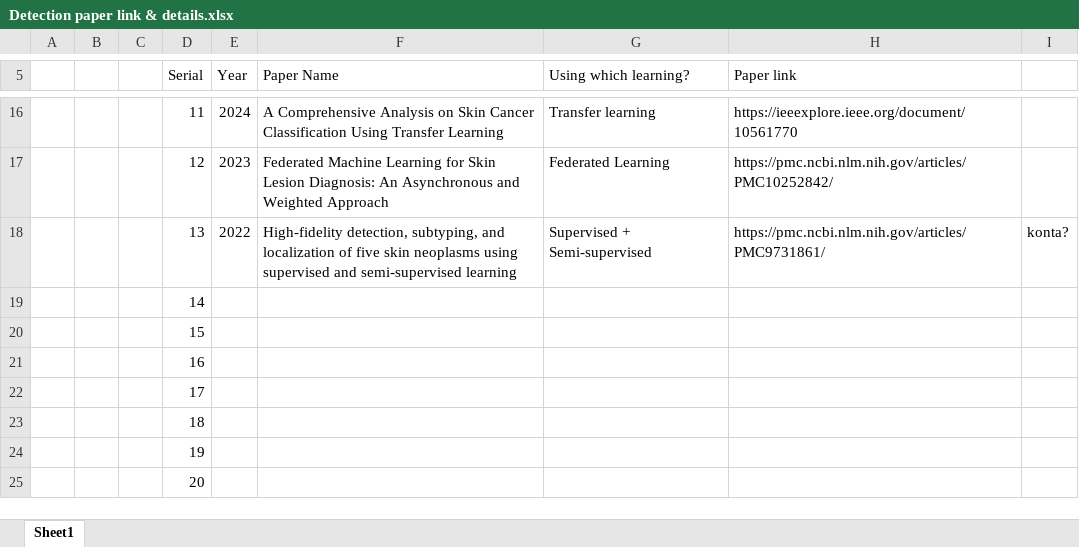
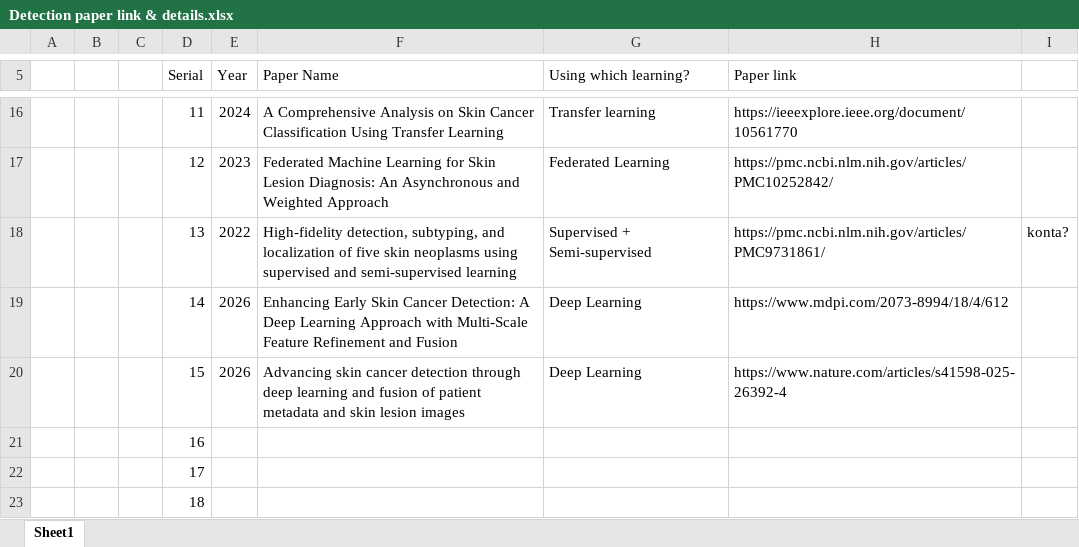
Before and after one commit to Asif-Aman-Jihad/Skin-cancer-papers, an Excel workbook: Detection/Detection paper link & details.xlsx, sheet Sheet1, drawn as a sheet; only a part is shown, gaps mark what is left out; the shorter side is filled out with more unchanged rows; values as stored, in another font and other column widths than the file's, no borders; removed rows and columns are numbered as before the commit, all else as after; the diff names each change by its address in the sheet, - before the commit and + after, or states it on an @@ line.

```diff
--- a/Detection/Detection paper link & details.xlsx (sheet Sheet1)
+++ b/Detection/Detection paper link & details.xlsx (sheet Sheet1)
-row 19:  |  |  | 14
-row 20:  |  |  | 15
+row 19:  |  |  | 14 | 2026 | Enhancing Early Skin Cancer Detection: A Deep Learning Approach with Multi-Scale Feature Refinement and Fusion | Deep Learning | https://www.mdpi.com/2073-8994/18/4/612
+row 20:  |  |  | 15 | 2026 | Advancing skin cancer detection through deep learning and fusion of patient metadata and skin lesion images | Deep Learning | https://www.nature.com/articles/s41598-025-26392-4
```
Also changed, not shown: 2 other files.
